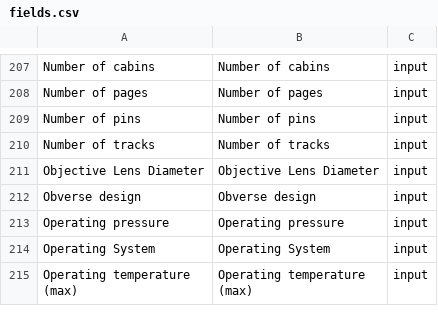
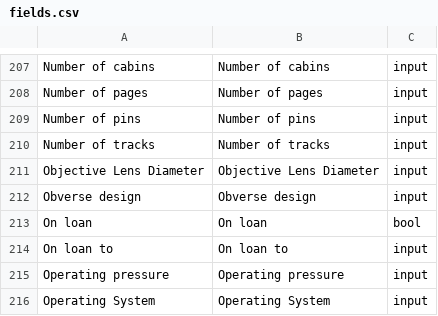
Before and after one commit to snclucas/thinglist, a CSV file: data/fields.csv, drawn as a sheet; only a part is shown, gaps mark what is left out; the shorter side is filled out with more unchanged rows; the diff names each change by its address in the sheet, - before the commit and + after, or states it on an @@ line.

```diff
--- a/data/fields.csv
+++ b/data/fields.csv
+row 213: On loan | On loan | bool
+row 214: On loan to | On loan to | input
```
Also changed, not shown: 12 other files.
